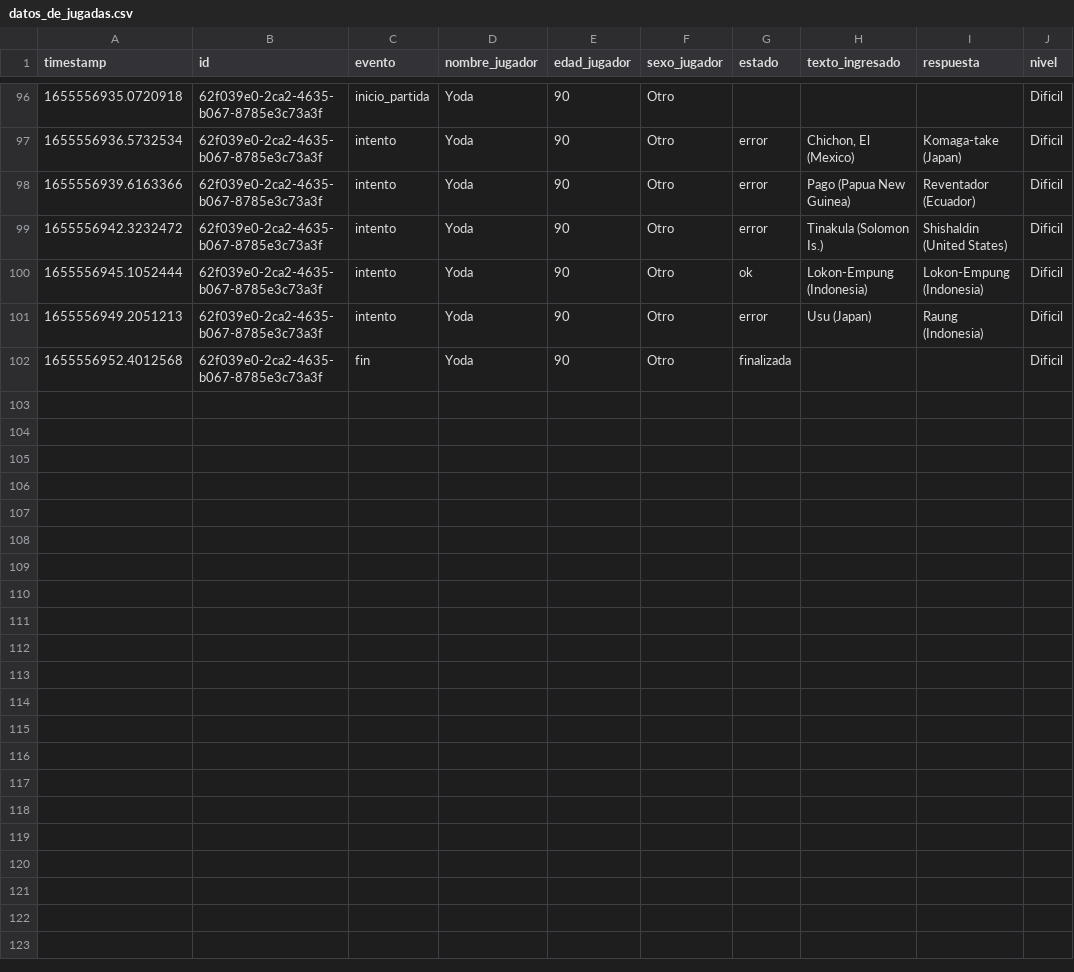
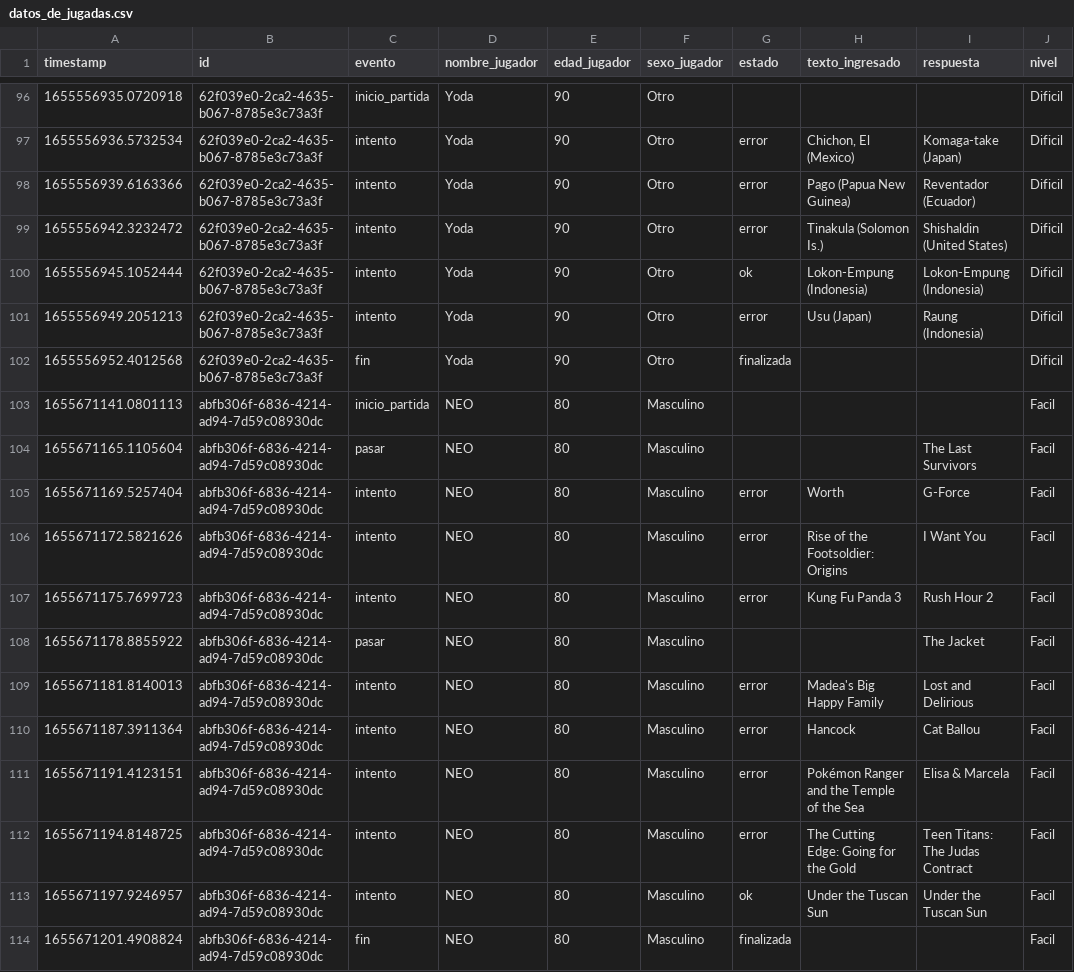
Before and after one commit to lucasAr9/Seminario-de-Python-trabajo-integrador, a CSV file: recursos/registros/datos_de_jugadas.csv, drawn as a sheet; only a part is shown, gaps mark what is left out.

Commit message:
Instrucciones agregadas, cambios en la separacion de botones de configuracion y cuentas. Ahora se muestra el resultado [paso] si el jugador pasa la partida.

```diff
--- a/recursos/registros/datos_de_jugadas.csv
+++ b/recursos/registros/datos_de_jugadas.csv
@@ -102 +102,13 @@ timestamp,id,evento,nombre_jugador,edad_jugador,sexo_jugador,estado,texto_ingres
 1655556952.4012568,62f039e0-2ca2-4635-b067-8785e3c73a3f,fin,Yoda,90,Otro,finalizada,,,Dificil
+1655671141.0801113,abfb306f-6836-4214-ad94-7d59c08930dc,inicio_partida,NEO,80,Masculino,,,,Facil
+1655671165.1105604,abfb306f-6836-4214-ad94-7d59c08930dc,pasar,NEO,80,Masculino,,,The Last Survivors,Facil
+1655671169.5257404,abfb306f-6836-4214-ad94-7d59c08930dc,intento,NEO,80,Masculino,error,Worth,G-Force,Facil
+1655671172.5821626,abfb306f-6836-4214-ad94-7d59c08930dc,intento,NEO,80,Masculino,error,Rise of the Footsoldier: Origins,I Want You,Facil
+1655671175.7699723,abfb306f-6836-4214-ad94-7d59c08930dc,intento,NEO,80,Masculino,error,Kung Fu Panda 3,Rush Hour 2,Facil
+1655671178.8855922,abfb306f-6836-4214-ad94-7d59c08930dc,pasar,NEO,80,Masculino,,,The Jacket,Facil
+1655671181.8140013,abfb306f-6836-4214-ad94-7d59c08930dc,intento,NEO,80,Masculino,error,Madea's Big Happy Family,Lost and Delirious,Facil
+1655671187.3911364,abfb306f-6836-4214-ad94-7d59c08930dc,intento,NEO,80,Masculino,error,Hancock,Cat Ballou,Facil
+1655671191.4123151,abfb306f-6836-4214-ad94-7d59c08930dc,intento,NEO,80,Masculino,error,Pokémon Ranger and the Temple of the Sea,Elisa & Marcela,Facil
+1655671194.8148725,abfb306f-6836-4214-ad94-7d59c08930dc,intento,NEO,80,Masculino,error,The Cutting Edge: Going for the Gold,Teen Titans: The Judas Contract,Facil
+1655671197.9246957,abfb306f-6836-4214-ad94-7d59c08930dc,intento,NEO,80,Masculino,ok,Under the Tuscan Sun,Under the Tuscan Sun,Facil
+1655671201.4908824,abfb306f-6836-4214-ad94-7d59c08930dc,fin,NEO,80,Masculino,finalizada,,,Facil
```
Also changed, not shown: recursos/registros/puntajes.csv, 26 other files.
